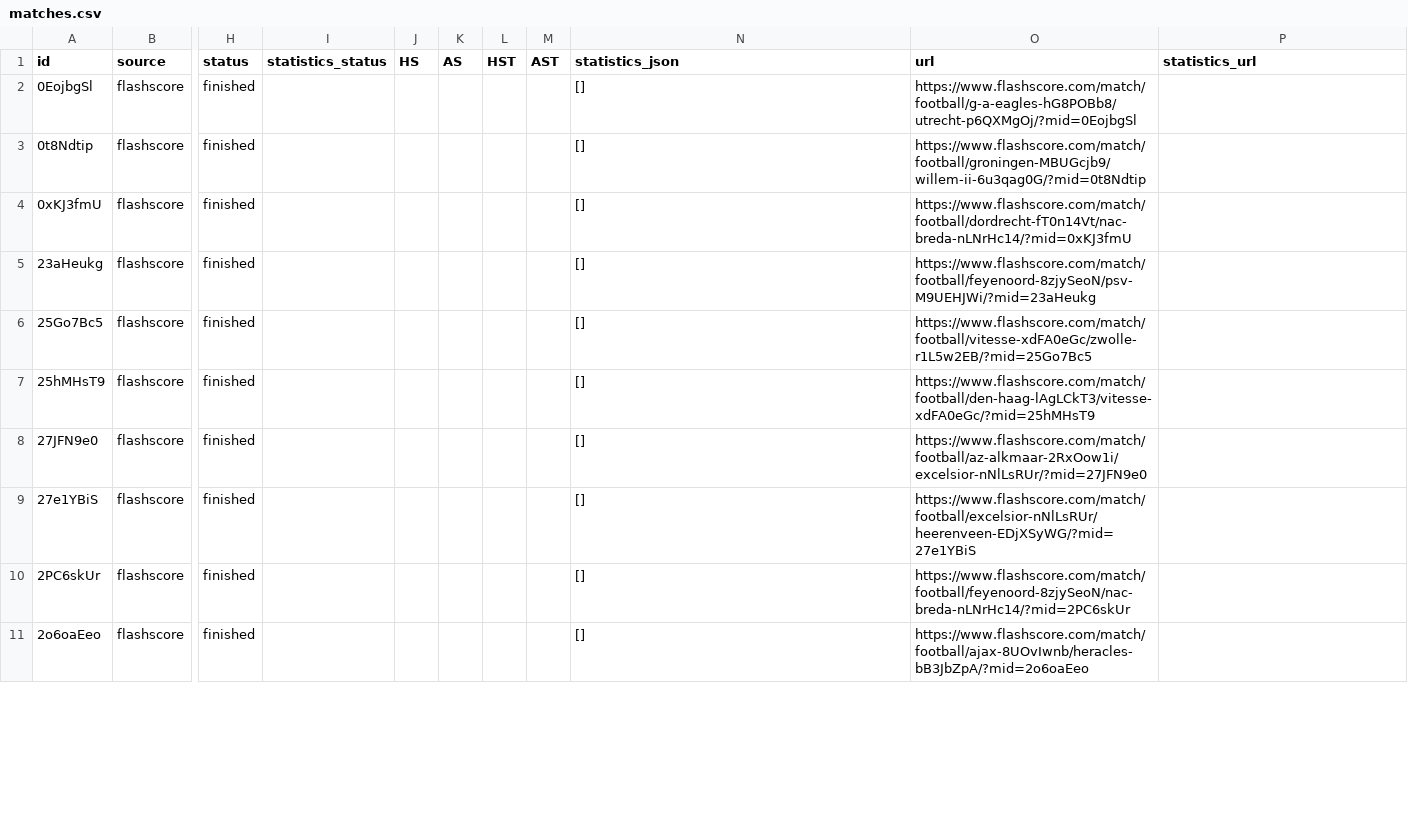
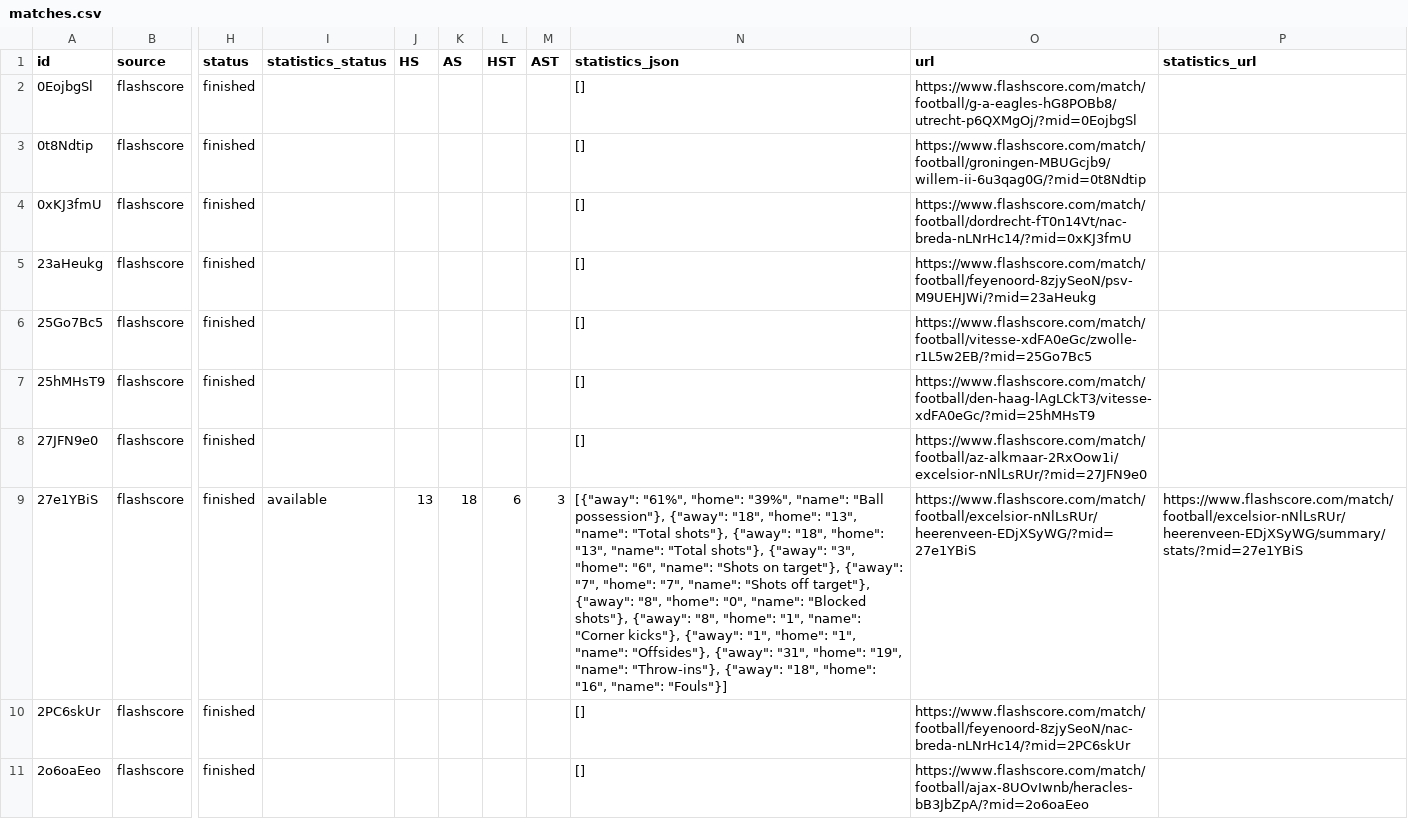
Before and after one commit to JAXON220803/data_scrapping, a CSV file: data/Netherlands/N1/2014-2015/flashscore/matches.csv, drawn as a sheet; only a part is shown, gaps mark what is left out; the diff covers the shown part only; the diff names each change by its address in the sheet, - before the commit and + after, or states it on an @@ line.

```diff
--- a/data/Netherlands/N1/2014-2015/flashscore/matches.csv
+++ b/data/Netherlands/N1/2014-2015/flashscore/matches.csv
-I9 (statistics_status): (empty)
+I9 (statistics_status): available
-J9 (HS): (empty)
+J9 (HS): 13
-K9 (AS): (empty)
+K9 (AS): 18
-L9 (HST): (empty)
+L9 (HST): 6
-M9 (AST): (empty)
+M9 (AST): 3
-N9 (statistics_json): []
+N9 (statistics_json): [{"away": "61%", "home": "39%", "name": "Ball possession"}, {"away": "18", "home": "13", "name": "Total shots"}, {"away": "18", "home": "13", "name": "Total shots"}, {"away": "3", "home": "6", "name": "Shots on target"}, {"away": "7", "home": "7", "name": "Shots off target"}, {"away": "8", "home": "0", "name": "Blocked shots"}, {"away": "8", "home": "1", "name": "Corner kicks"}, {"away": "1", "home": "1", "name": "Offsides"}, {"away": "31", "home": "19", "name": "Throw-ins"}, {"away": "18", "home": "16", "name": "Fouls"}]
-P9 (statistics_url): (empty)
+P9 (statistics_url): https://www.flashscore.com/match/football/excelsior-nNlLsRUr/heerenveen-EDjXSyWG/summary/stats/?mid=27e1YBiS
```
Also changed, not shown: 35 edited cells elsewhere in this file, filled/Netherlands/2014-2015/N1.csv, 5 other files.
